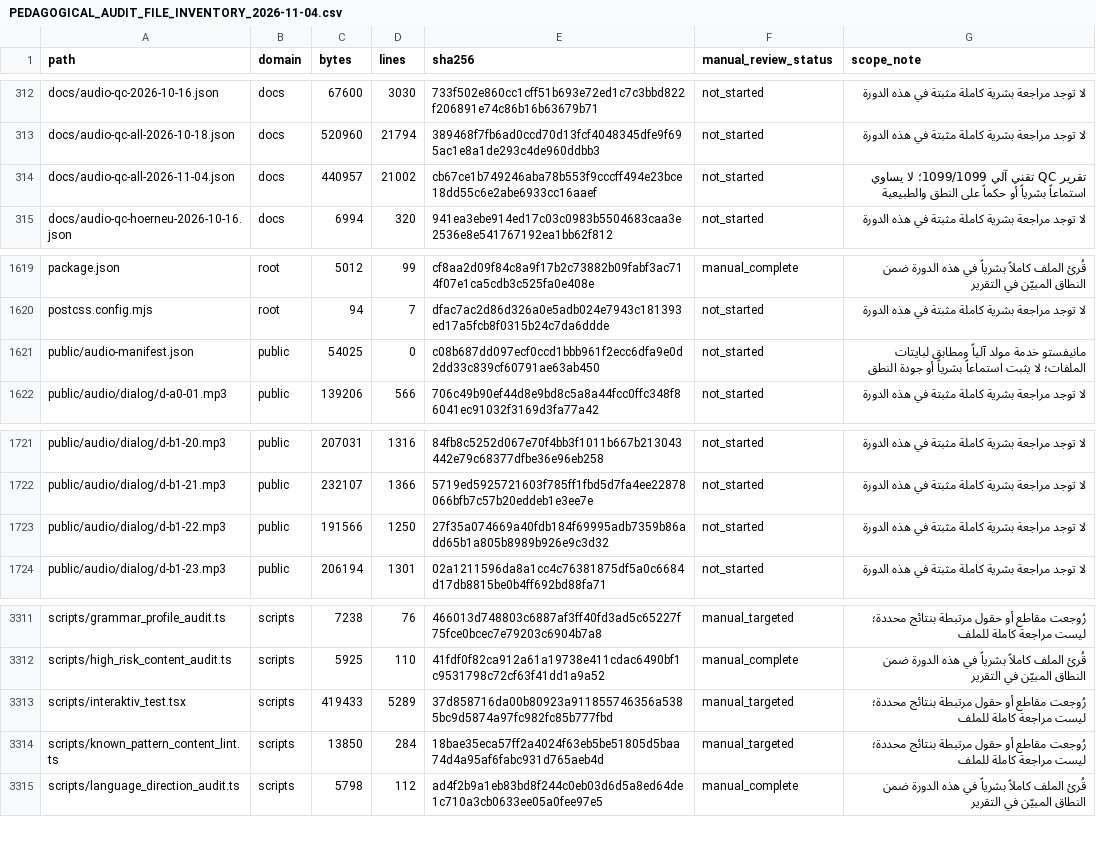
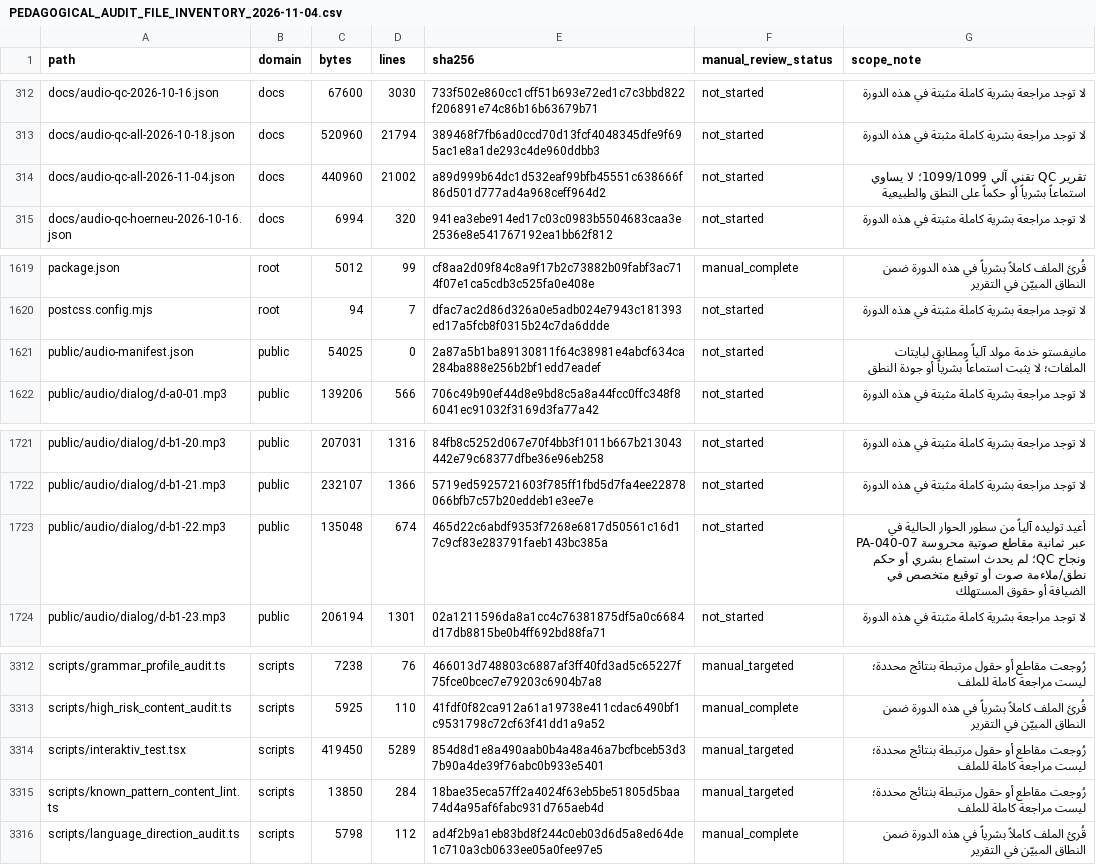
Before and after one commit to naderba69/wegb2, a CSV file: docs/PEDAGOGICAL_AUDIT_FILE_INVENTORY_2026-11-04.csv, drawn as a sheet; only a part is shown, gaps mark what is left out; the diff covers the shown part only.

```diff
--- a/docs/PEDAGOGICAL_AUDIT_FILE_INVENTORY_2026-11-04.csv
+++ b/docs/PEDAGOGICAL_AUDIT_FILE_INVENTORY_2026-11-04.csv
@@ -313,3 +313,3 @@ docs/audio-qc-2026-10-16.json,docs,67600,3030,733f502e860cc1cff51b693e72ed1c7c3b
 docs/audio-qc-all-2026-10-18.json,docs,520960,21794,389468f7fb6ad0ccd70d13fcf4048345dfe9f695ac1e8a1de293c4de960ddbb3,not_started,لا توجد مراجعة بشرية كاملة مثبتة في هذه الدورة
-docs/audio-qc-all-2026-11-04.json,docs,440957,21002,cb67ce1b749246aba78b553f9cccff494e23bce18dd55c6e2abe6933cc16aaef,not_started,تقرير QC تقني آلي 1099/1099؛ لا يساوي استماعاً بشرياً أو حكماً على النطق والطبيعية
+docs/audio-qc-all-2026-11-04.json,docs,440960,21002,a89d999b64dc1d532eaf99bfb45551c638666f86d501d777ad4a968ceff964d2,not_started,تقرير QC تقني آلي 1099/1099؛ لا يساوي استماعاً بشرياً أو حكماً على النطق والطبيعية
 docs/audio-qc-hoerneu-2026-10-16.json,docs,6994,320,941ea3ebe914ed17c03c0983b5504683caa3e2536e8e541767192ea1bb62f812,not_started,لا توجد مراجعة بشرية كاملة مثبتة في هذه الدورة
@@ -1620,3 +1620,3 @@ package.json,root,5012,99,cf8aa2d09f84c8a9f17b2c73882b09fabf3ac714f07e1ca5cdb3c5
 postcss.config.mjs,root,94,7,dfac7ac2d86d326a0e5adb024e7943c181393ed17a5fcb8f0315b24c7da6ddde,not_started,لا توجد مراجعة بشرية كاملة مثبتة في هذه الدورة
-public/audio-manifest.json,public,54025,0,c08b687dd097ecf0ccd1bbb961f2ecc6dfa9e0d2dd33c839cf60791ae63ab450,not_started,مانيفستو خدمة مولد آلياً ومطابق لبايتات الملفات؛ لا يثبت استماعاً بشرياً أو جودة النطق
+public/audio-manifest.json,public,54025,0,2a87a5b1ba89130811f64c38981e4abcf634ca284ba888e256b2bf1edd7eadef,not_started,مانيفستو خدمة مولد آلياً ومطابق لبايتات الملفات؛ لا يثبت استماعاً بشرياً أو جودة النطق
 public/audio/dialog/d-a0-01.mp3,public,139206,566,706c49b90ef44d8e9bd8c5a8a44fcc0ffc348f86041ec91032f3169d3fa77a42,not_started,لا توجد مراجعة بشرية كاملة مثبتة في هذه الدورة
@@ -1722,3 +1722,3 @@ public/audio/dialog/d-b1-20.mp3,public,207031,1316,84fb8c5252d067e70f4bb3f1011b6
 public/audio/dialog/d-b1-21.mp3,public,232107,1366,5719ed5925721603f785ff1fbd5d7fa4ee22878066bfb7c57b20eddeb1e3ee7e,not_started,لا توجد مراجعة بشرية كاملة مثبتة في هذه الدورة
-public/audio/dialog/d-b1-22.mp3,public,191566,1250,27f35a074669a40fdb184f69995adb7359b86add65b1a805b8989b926e9c3d32,not_started,لا توجد مراجعة بشرية كاملة مثبتة في هذه الدورة
+public/audio/dialog/d-b1-22.mp3,public,135048,674,465d22c6abdf9353f7268e6817d50561c16d17c9cf83e283791faeb143bc385a,not_started,أعيد توليده آلياً من سطور الحوار الحالية في PA-040-07 عبر ثمانية مقاطع صوتية محروسة ونجاح QC؛ لم يحدث استماع بشري أو حكم نطق/ملاءمة صوت أو توقيع متخصص في الضيافة أو حقوق المستهلك
 public/audio/dialog/d-b1-23.mp3,public,206194,1301,02a1211596da8a1cc4c76381875df5a0c6684d17db8815be0b4ff692bd88fa71,not_started,لا توجد مراجعة بشرية كاملة مثبتة في هذه الدورة
@@ -3312,3 +3313,3 @@ scripts/grammar_profile_audit.ts,scripts,7238,76,466013d748803c6887af3ff40fd3ad5
 scripts/high_risk_content_audit.ts,scripts,5925,110,41fdf0f82ca912a61a19738e411cdac6490bf1c9531798c72cf63f41dd1a9a52,manual_complete,قُرئ الملف كاملاً بشرياً في هذه الدورة ضمن النطاق المبيّن في التقرير
-scripts/interaktiv_test.tsx,scripts,419433,5289,37d858716da00b80923a911855746356a5385bc9d5874a97fc982fc85b777fbd,manual_targeted,رُوجعت مقاطع أو حقول مرتبطة بنتائج محددة؛ ليست مراجعة كاملة للملف
+scripts/interaktiv_test.tsx,scripts,419450,5289,854d8d1e8a490aab0b4a48a46a7bcfbceb53d37b90a4de39f76abc0b933e5401,manual_targeted,رُوجعت مقاطع أو حقول مرتبطة بنتائج محددة؛ ليست مراجعة كاملة للملف
 scripts/known_pattern_content_lint.ts,scripts,13850,284,18bae35eca57ff2a4024f63eb5be51805d5baa74d4a95af6fabc931d765aeb4d,manual_targeted,رُوجعت مقاطع أو حقول مرتبطة بنتائج محددة؛ ليست مراجعة كاملة للملف
```
Also changed, not shown: 1 added row and 22 edited cells elsewhere in this file, 12 other files.
